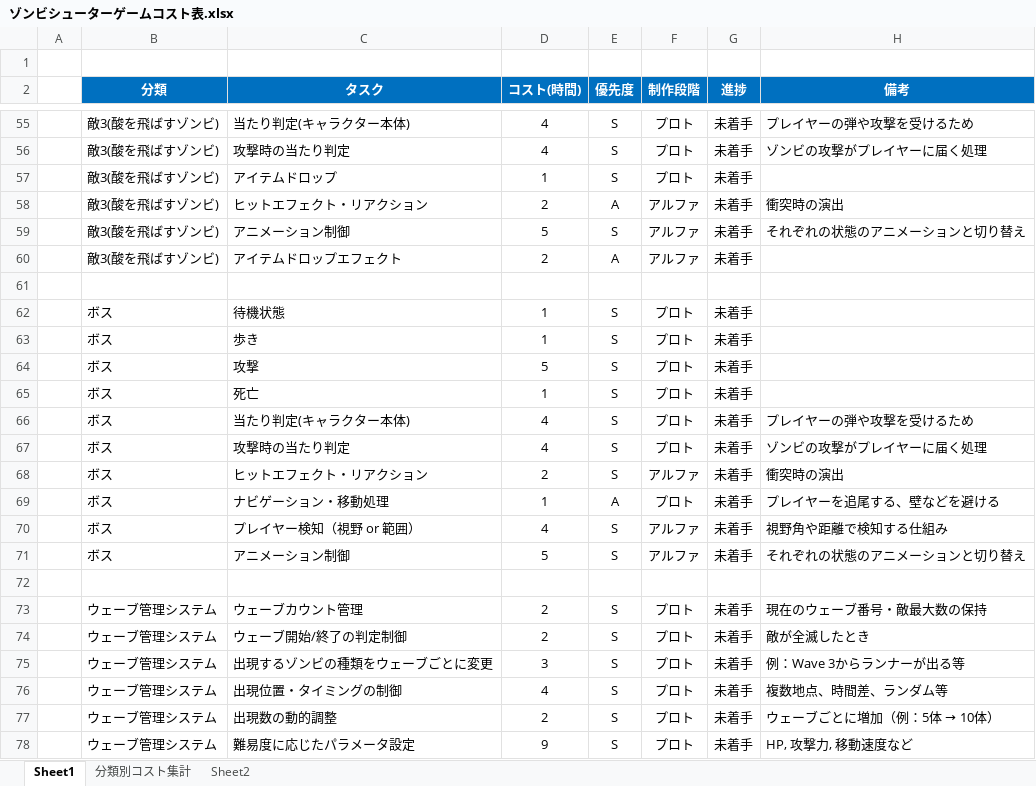
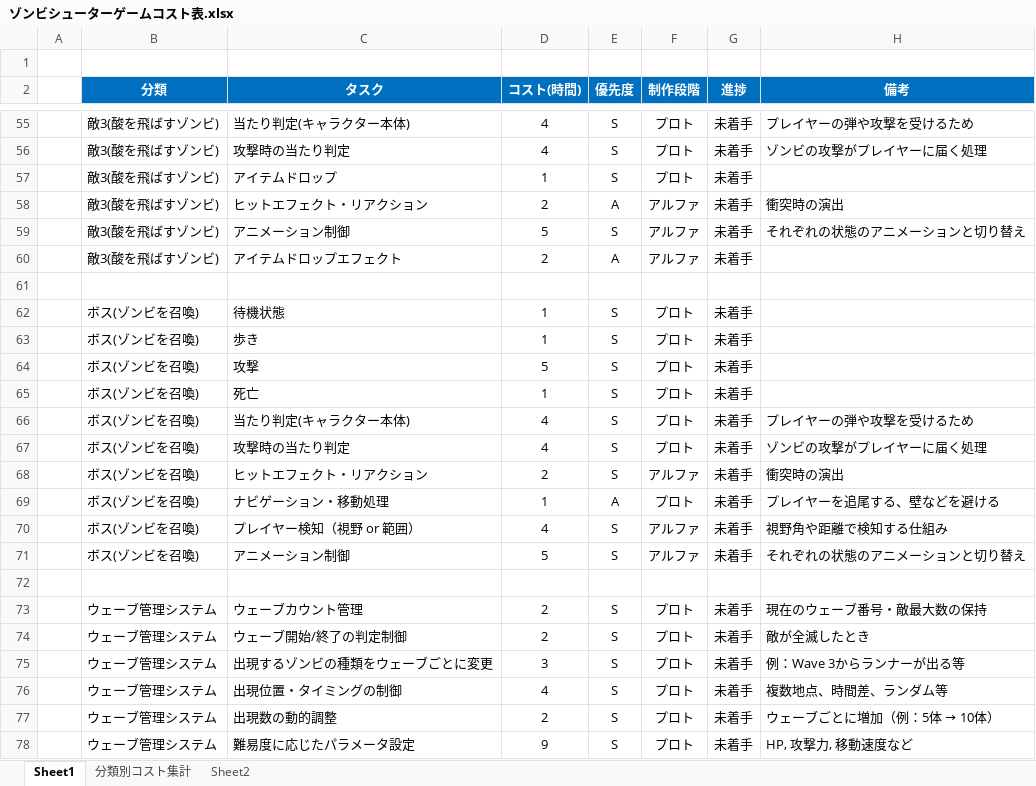
Before and after one commit to meronpanun/MyGame3D2, an Excel workbook: ゾンビシューターゲームコスト表.xlsx, sheet Sheet1, drawn as a sheet; only a part is shown, gaps mark what is left out; values as stored, in another font and other column widths than the file's, no borders; the diff names each change by its address in the sheet, - before the commit and + after, or states it on an @@ line.

```diff
--- a/ゾンビシューターゲームコスト表.xlsx (sheet Sheet1)
+++ b/ゾンビシューターゲームコスト表.xlsx (sheet Sheet1)
-B62:B71 (分類): ボス
+B62:B71 (分類): ボス(ゾンビを召喚)
```
Also changed, not shown: sheet 分類別コスト集計, formulas that keep their value, 21 other files.
